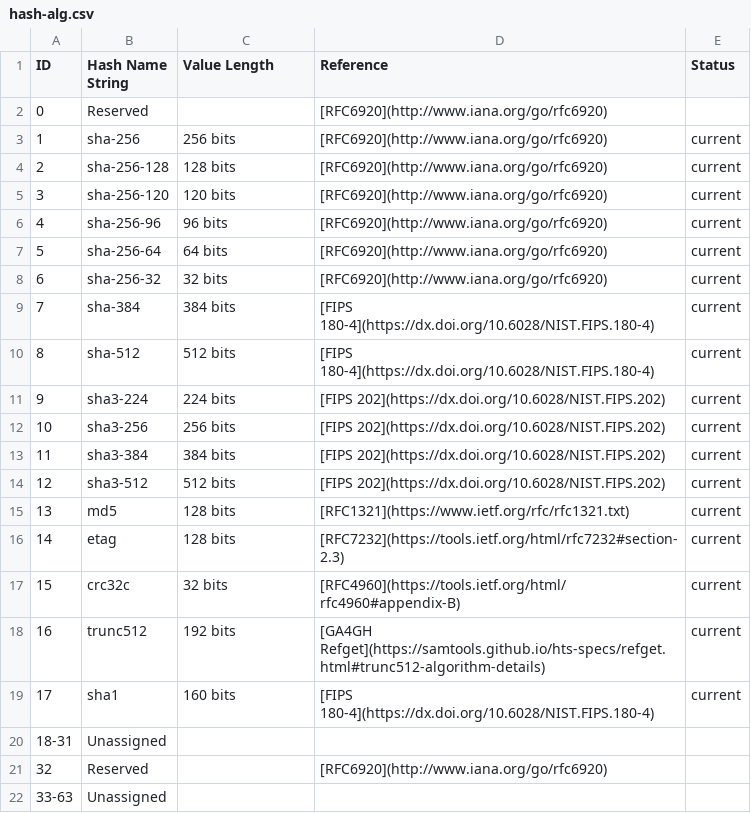
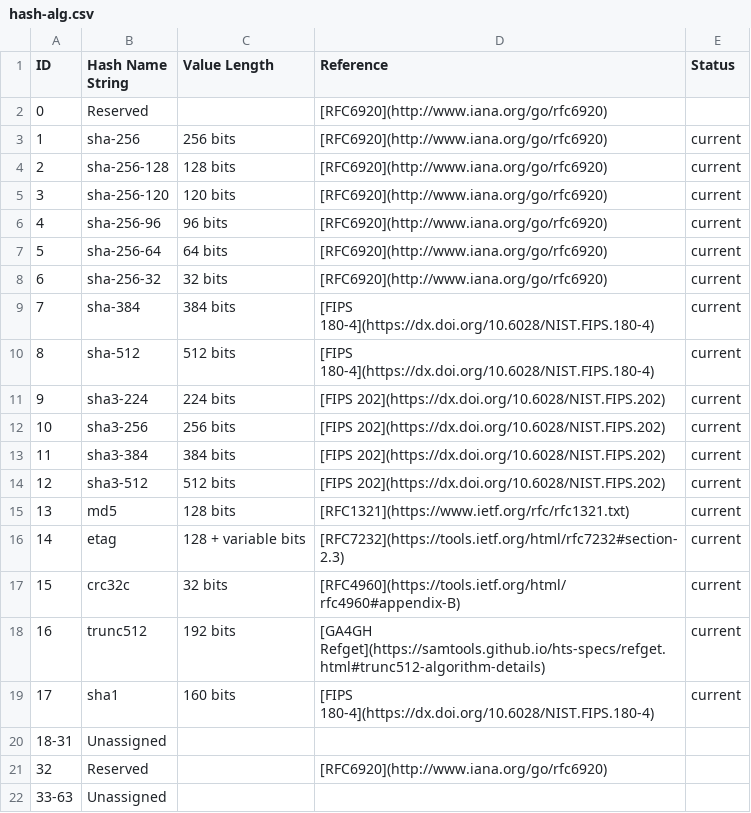
Before and after one commit to ga4gh-discovery/ga4gh-checksum, a CSV file: hash-alg.csv, drawn as a sheet.

Commit message:
Correcting number of bits for etag

```diff
--- a/hash-alg.csv
+++ b/hash-alg.csv
@@ -15,3 +15,3 @@ ID,Hash Name String,Value Length,Reference,Status
 13,md5,128 bits,[RFC1321](https://www.ietf.org/rfc/rfc1321.txt),current
-14,etag,128 bits,[RFC7232](https://tools.ietf.org/html/rfc7232#section-2.3),current
+14,etag,128 + variable bits,[RFC7232](https://tools.ietf.org/html/rfc7232#section-2.3),current
 15,crc32c,32 bits,[RFC4960](https://tools.ietf.org/html/rfc4960#appendix-B),current
```
